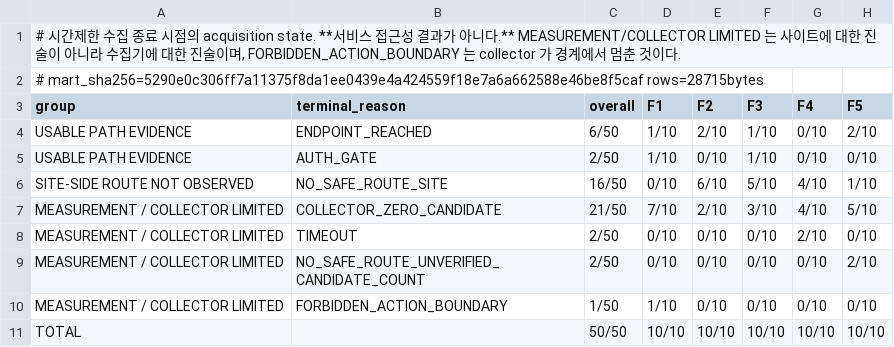
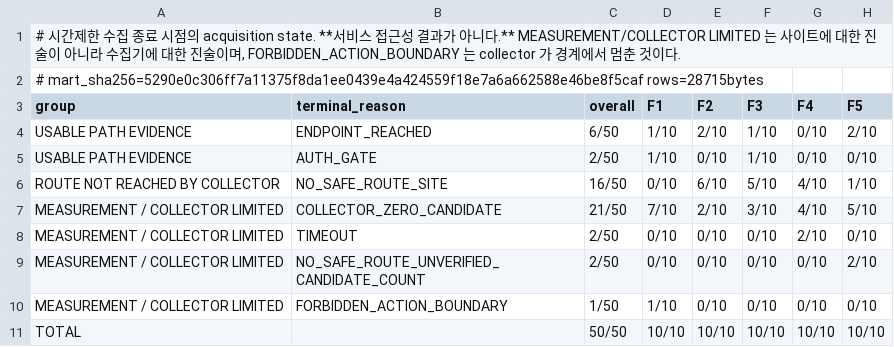
Before and after one commit to Siegfriex/ProjectFinal, a CSV file: research/landing_accessibility/control/v3/REPORT_BUNDLE_v1/tables/T1_acquisition_state.csv, drawn as a sheet.

```diff
--- a/research/landing_accessibility/control/v3/REPORT_BUNDLE_v1/tables/T1_acquisition_state.csv
+++ b/research/landing_accessibility/control/v3/REPORT_BUNDLE_v1/tables/T1_acquisition_state.csv
@@ -5,3 +5,3 @@ USABLE PATH EVIDENCE,ENDPOINT_REACHED,6/50,1/10,2/10,1/10,0/10,2/10
 USABLE PATH EVIDENCE,AUTH_GATE,2/50,1/10,0/10,1/10,0/10,0/10
-SITE-SIDE ROUTE NOT OBSERVED,NO_SAFE_ROUTE_SITE,16/50,0/10,6/10,5/10,4/10,1/10
+ROUTE NOT REACHED BY COLLECTOR,NO_SAFE_ROUTE_SITE,16/50,0/10,6/10,5/10,4/10,1/10
 MEASUREMENT / COLLECTOR LIMITED,COLLECTOR_ZERO_CANDIDATE,21/50,7/10,2/10,3/10,4/10,5/10
```
Also changed, not shown: 6 other files.
